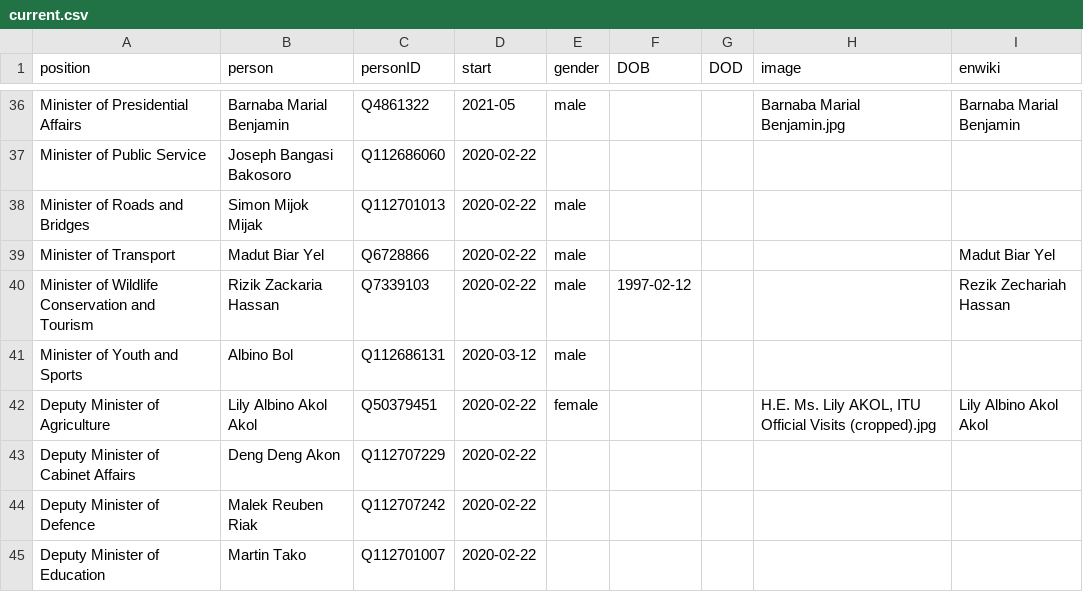
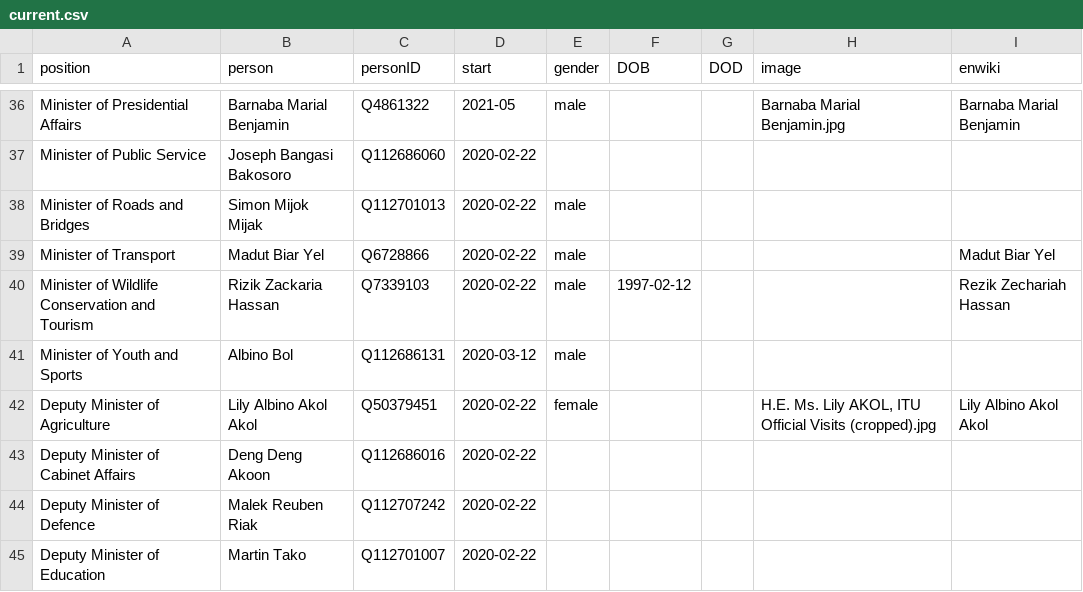
Before and after one commit to every-politician-scrapers/south-sudan, a CSV file: html/current.csv, drawn as a sheet; only a part is shown, gaps mark what is left out.

```diff
--- a/html/current.csv
+++ b/html/current.csv
@@ -42,3 +42,3 @@ Minister of Youth and Sports,Albino Bol,Q112686131,2020-03-12,male,,,,
 Deputy Minister of Agriculture,Lily Albino Akol Akol,Q50379451,2020-02-22,female,,,"H.E. Ms. Lily AKOL, ITU Official Visits (cropped).jpg",Lily Albino Akol Akol
-Deputy Minister of Cabinet Affairs,Deng Deng Akon,Q112707229,2020-02-22,,,,,
+Deputy Minister of Cabinet Affairs,Deng Deng Akoon,Q112686016,2020-02-22,,,,,
 Deputy Minister of Defence,Malek Reuben Riak,Q112707242,2020-02-22,,,,,
```
Also changed, not shown: html/family.csv, html/holders21.csv, 2 other files.
